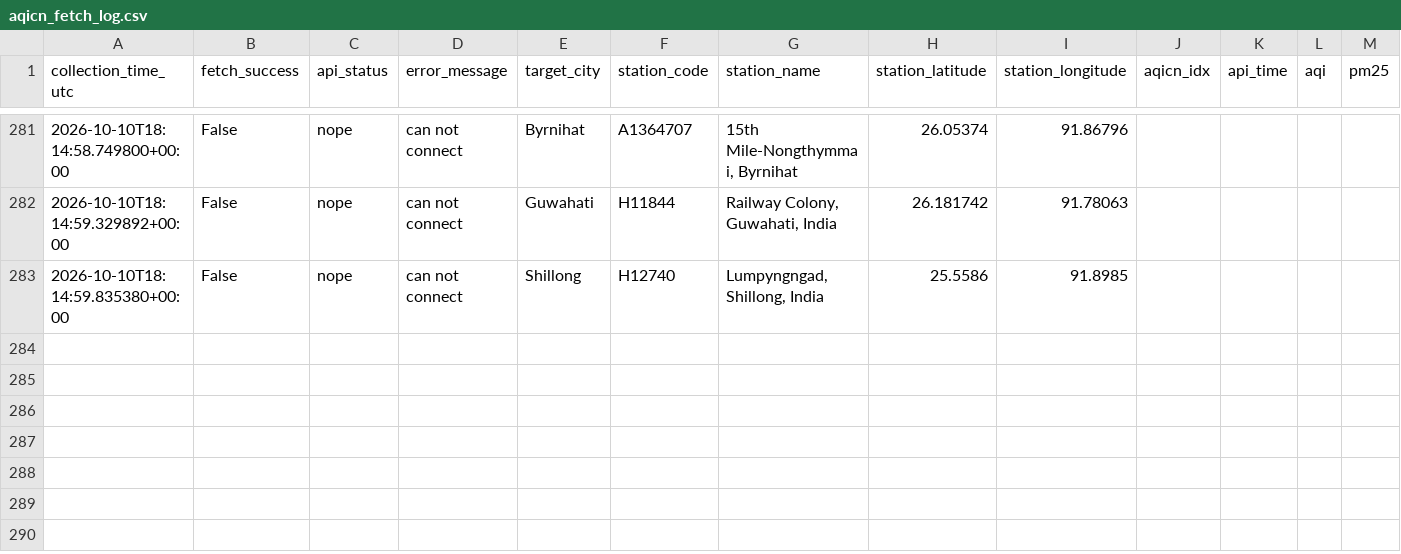
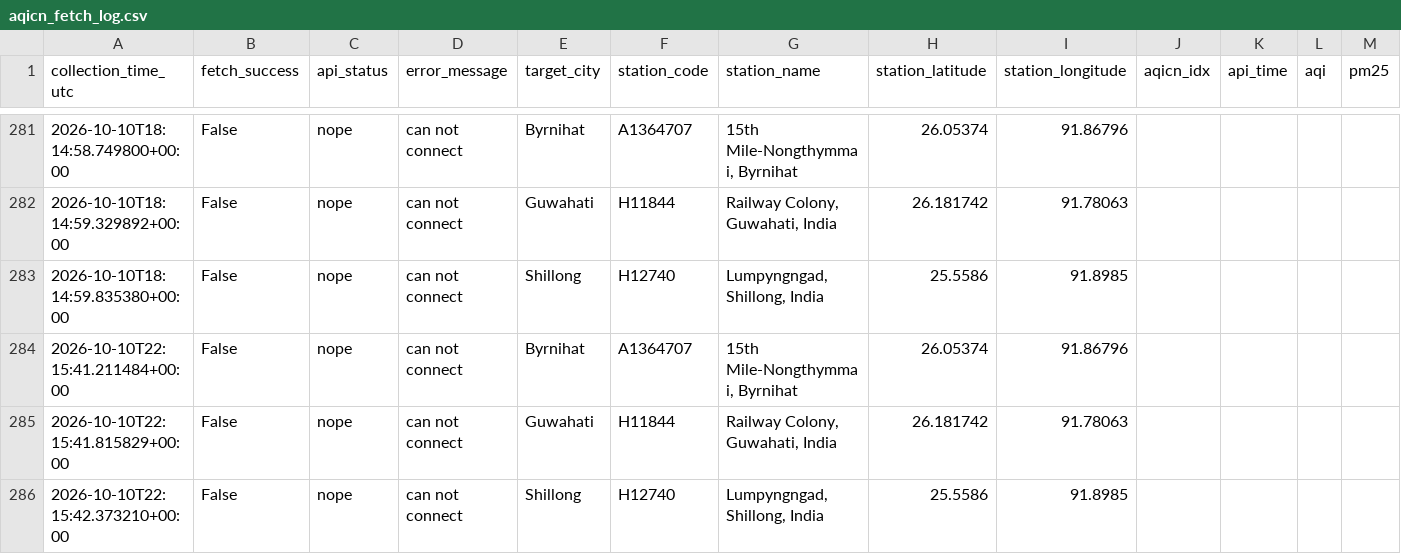
Before and after one commit to Pragyan-Bora59/Byrnihat-Air-Pollution-Research-System, a CSV file: data/raw/aqicn_fetch_log.csv, drawn as a sheet; only a part is shown, gaps mark what is left out; rows hold the shown columns only; the diff names each change by its address in the sheet, - before the commit and + after, or states it on an @@ line.

```diff
--- a/data/raw/aqicn_fetch_log.csv
+++ b/data/raw/aqicn_fetch_log.csv
+row 284: 2026-10-10T22:15:41.211484+00:00 | False | nope | can not connect | Byrnihat | A1364707 | 15th Mile-Nongthymmai, Byrnihat | 26.05374 | 91.86796
+row 285: 2026-10-10T22:15:41.815829+00:00 | False | nope | can not connect | Guwahati | H11844 | Railway Colony, Guwahati, India | 26.181742 | 91.78063
+row 286: 2026-10-10T22:15:42.373210+00:00 | False | nope | can not connect | Shillong | H12740 | Lumpyngngad, Shillong, India | 25.5586 | 91.8985
```
